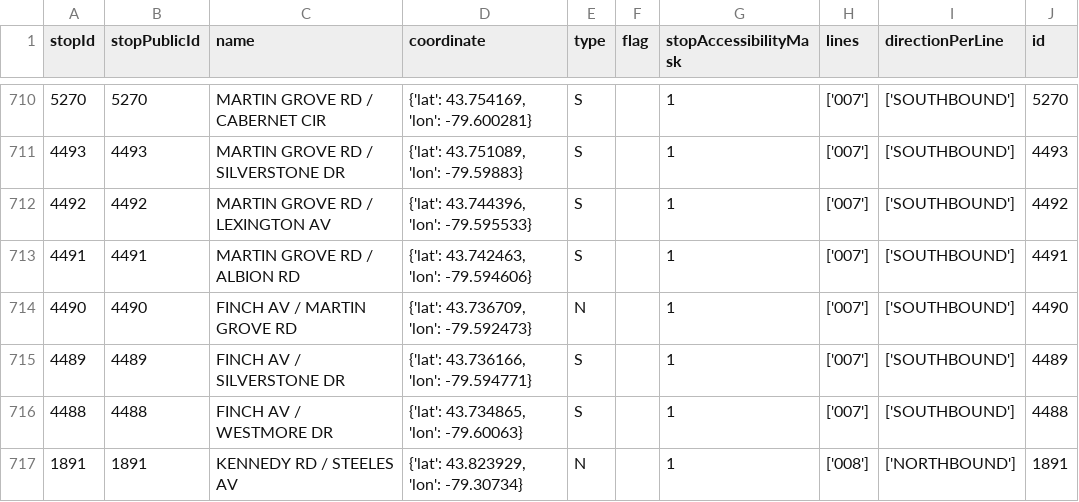
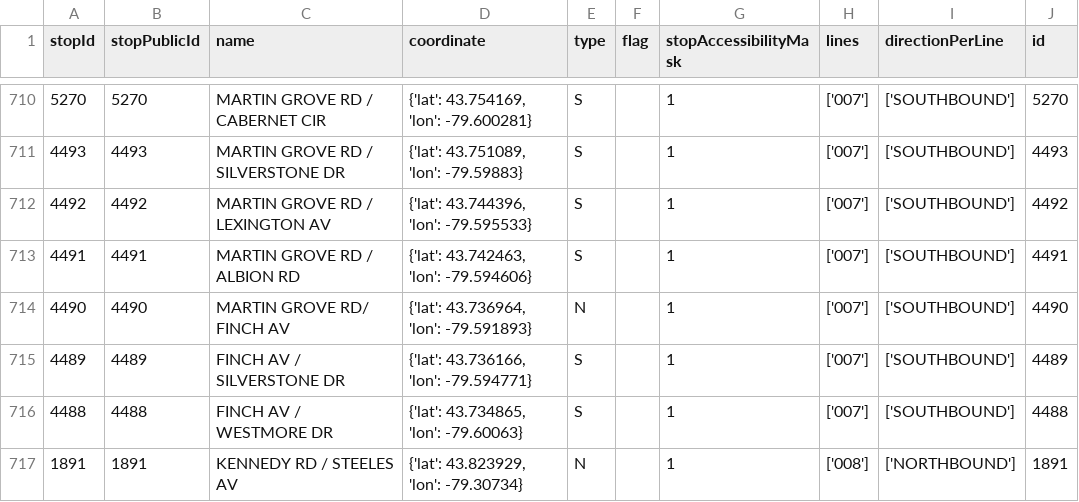
Before and after one commit to thomassth/to-bus-stations, a CSV file: data/yrt/stops.csv, drawn as a sheet; only a part is shown, gaps mark what is left out.

```diff
--- a/data/yrt/stops.csv
+++ b/data/yrt/stops.csv
@@ -713,3 +713,3 @@ stopId,stopPublicId,name,coordinate,type,flag,stopAccessibilityMask,lines,direct
 4491,4491,MARTIN GROVE RD / ALBION RD,"{'lat': 43.742463, 'lon': -79.594606}",S,,1,['007'],['SOUTHBOUND'],4491
-4490,4490,FINCH AV / MARTIN GROVE RD,"{'lat': 43.736709, 'lon': -79.592473}",N,,1,['007'],['SOUTHBOUND'],4490
+4490,4490,MARTIN GROVE RD/ FINCH AV,"{'lat': 43.736964, 'lon': -79.591893}",N,,1,['007'],['SOUTHBOUND'],4490
 4489,4489,FINCH AV / SILVERSTONE DR,"{'lat': 43.736166, 'lon': -79.594771}",S,,1,['007'],['SOUTHBOUND'],4489
```
Also changed, not shown: 1 other file.
